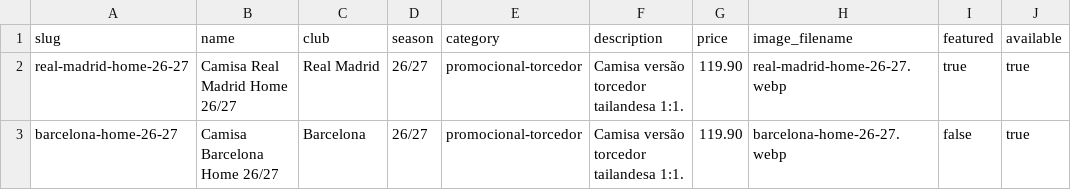
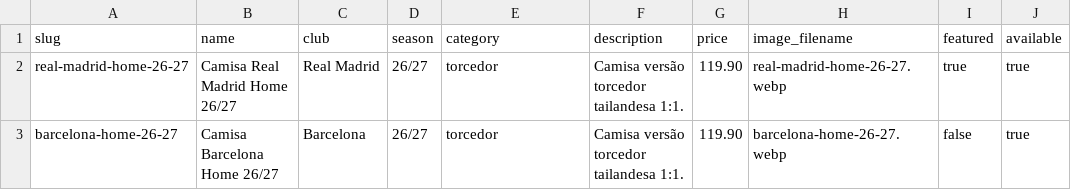
Before and after one commit to guilhermehcaguiar/alambrado, a CSV file: catalogo.example.csv, drawn as a sheet.

Commit message:
feat: categoria canonia torcedor e regeneracao completa do catalogo

```diff
--- a/catalogo.example.csv
+++ b/catalogo.example.csv
@@ -1,3 +1,3 @@
 slug,name,club,season,category,description,price,image_filename,featured,available
-real-madrid-home-26-27,Camisa Real Madrid Home 26/27,Real Madrid,26/27,promocional-torcedor,Camisa versão torcedor tailandesa 1:1.,119.90,real-madrid-home-26-27.webp,true,true
-barcelona-home-26-27,Camisa Barcelona Home 26/27,Barcelona,26/27,promocional-torcedor,Camisa versão torcedor tailandesa 1:1.,119.90,barcelona-home-26-27.webp,false,true
+real-madrid-home-26-27,Camisa Real Madrid Home 26/27,Real Madrid,26/27,torcedor,Camisa versão torcedor tailandesa 1:1.,119.90,real-madrid-home-26-27.webp,true,true
+barcelona-home-26-27,Camisa Barcelona Home 26/27,Barcelona,26/27,torcedor,Camisa versão torcedor tailandesa 1:1.,119.90,barcelona-home-26-27.webp,false,true
```
Also changed, not shown: 16 other files.
